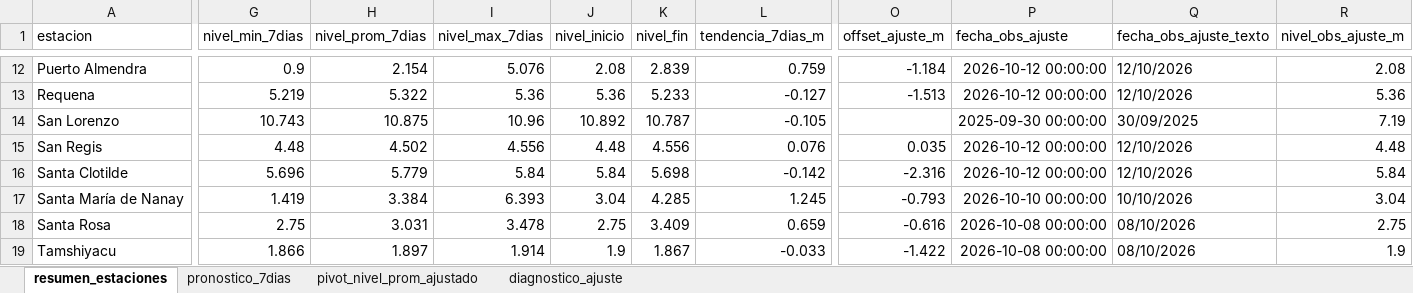
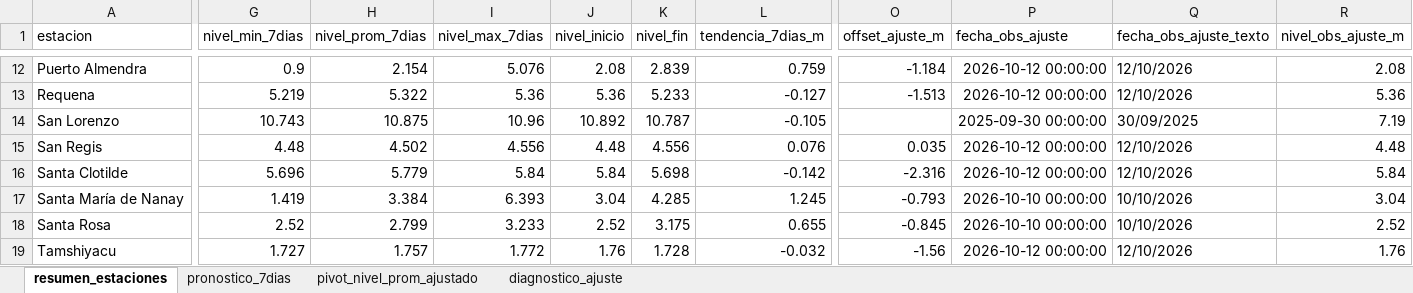
Before and after one commit to KURONO23/LoretoNivelesaCaudales, an Excel workbook: outputs/pronostico_nivel_7dias_estaciones.xlsx, sheet resumen_estaciones, drawn as a sheet; only a part is shown, gaps mark what is left out; values as stored, in another font and other column widths than the file's, no borders; the diff covers the shown part only; the diff names each change by its address in the sheet, - before the commit and + after, or states it on an @@ line.

```diff
--- a/outputs/pronostico_nivel_7dias_estaciones.xlsx (sheet resumen_estaciones)
+++ b/outputs/pronostico_nivel_7dias_estaciones.xlsx (sheet resumen_estaciones)
-G18 (nivel_min_7dias): 2.75
+G18 (nivel_min_7dias): 2.52
-H18 (nivel_prom_7dias): 3.031
+H18 (nivel_prom_7dias): 2.799
-I18 (nivel_max_7dias): 3.478
+I18 (nivel_max_7dias): 3.233
-J18 (nivel_inicio): 2.75
+J18 (nivel_inicio): 2.52
-K18 (nivel_fin): 3.409
+K18 (nivel_fin): 3.175
-L18 (tendencia_7dias_m): 0.659
+L18 (tendencia_7dias_m): 0.655
-O18 (offset_ajuste_m): -0.616
+O18 (offset_ajuste_m): -0.845
-P18 (fecha_obs_ajuste): 2026-10-08 00:00:00
+P18 (fecha_obs_ajuste): 2026-10-10 00:00:00
-Q18 (fecha_obs_ajuste_texto): 08/10/2026
+Q18 (fecha_obs_ajuste_texto): 10/10/2026
-R18 (nivel_obs_ajuste_m): 2.75
+R18 (nivel_obs_ajuste_m): 2.52
-G19 (nivel_min_7dias): 1.866
+G19 (nivel_min_7dias): 1.727
-H19 (nivel_prom_7dias): 1.897
+H19 (nivel_prom_7dias): 1.757
-I19 (nivel_max_7dias): 1.914
+I19 (nivel_max_7dias): 1.772
-J19 (nivel_inicio): 1.9
+J19 (nivel_inicio): 1.76
-K19 (nivel_fin): 1.867
+K19 (nivel_fin): 1.728
-L19 (tendencia_7dias_m): -0.033
+L19 (tendencia_7dias_m): -0.032
-O19 (offset_ajuste_m): -1.422
+O19 (offset_ajuste_m): -1.56
-P19 (fecha_obs_ajuste): 2026-10-08 00:00:00
+P19 (fecha_obs_ajuste): 2026-10-12 00:00:00
-Q19 (fecha_obs_ajuste_texto): 08/10/2026
+Q19 (fecha_obs_ajuste_texto): 12/10/2026
-R19 (nivel_obs_ajuste_m): 1.9
+R19 (nivel_obs_ajuste_m): 1.76
```
Also changed, not shown: 38 edited cells elsewhere in this sheet, sheet pronostico_7dias, sheet diagnostico_ajuste, sheet pivot_nivel_prom_ajustado, outputs/metricas_dwlt_estaciones.xlsx, outputs/validacion_dwlt_hasta_observado_disponible.xlsx, 10 other files.
